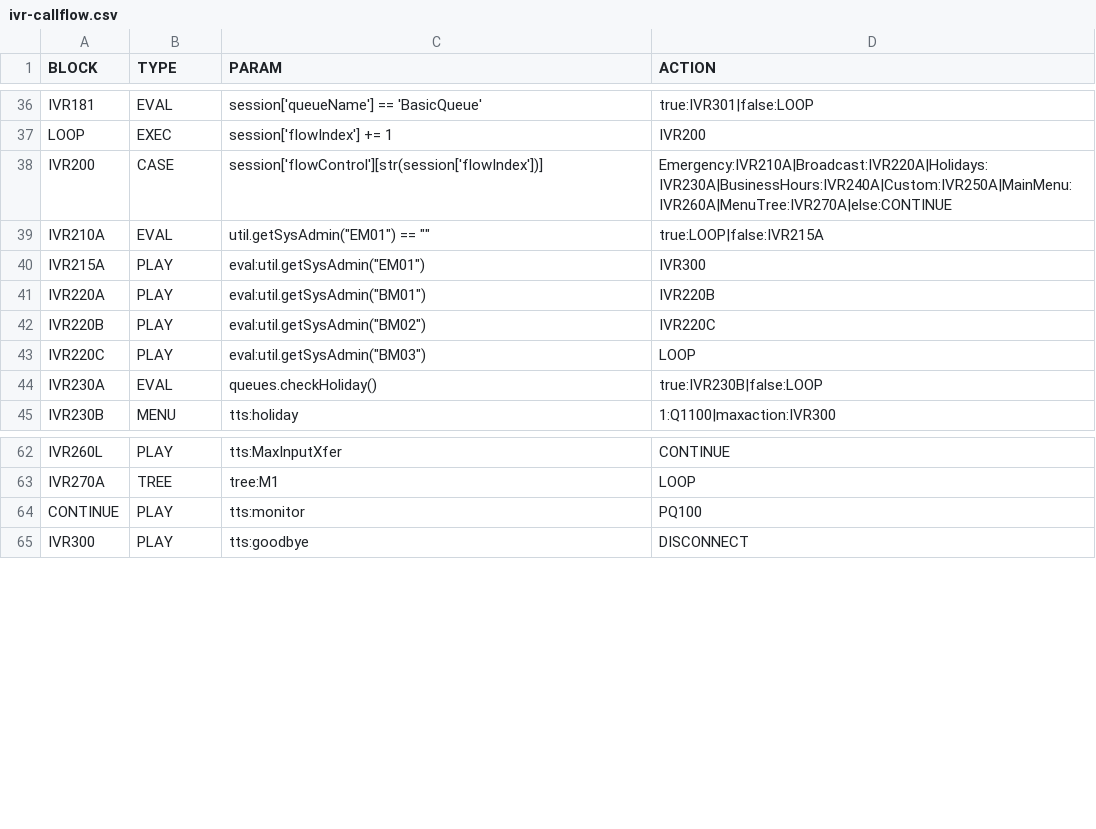
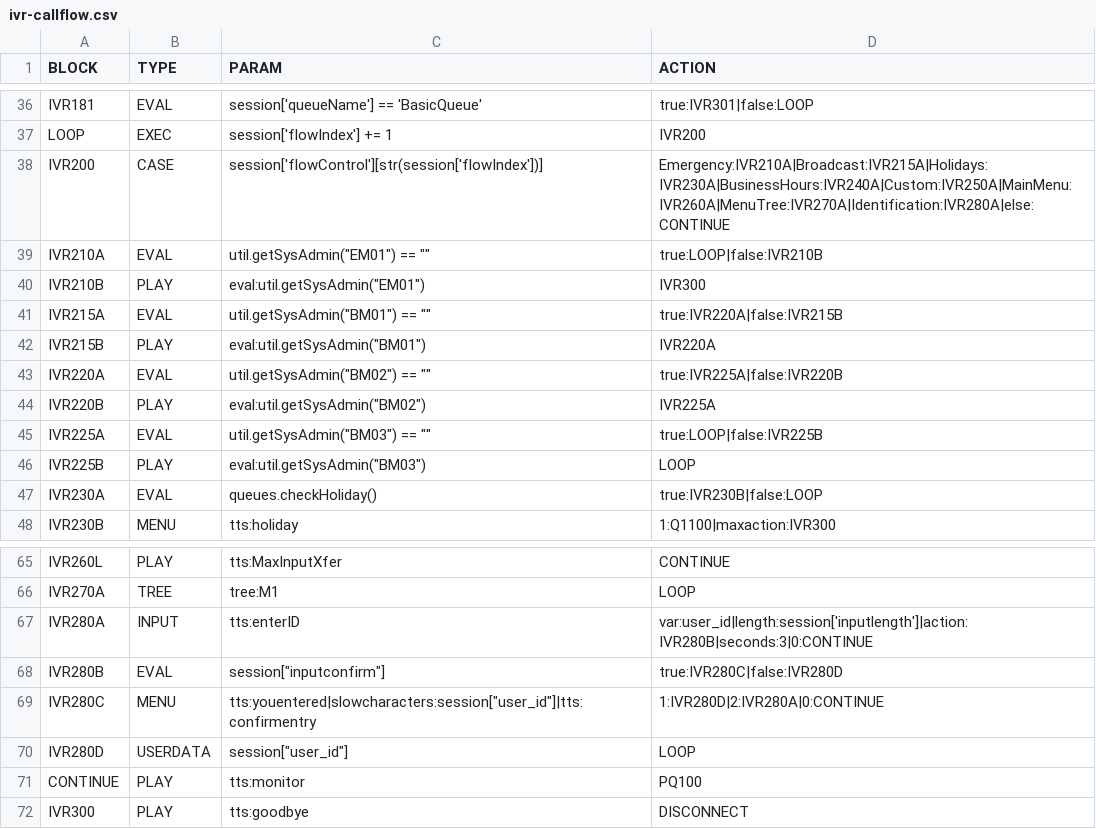
Before and after one commit to CompuComRDF/Ignite, a CSV file: IVR/config/ivr-callflow.csv, drawn as a sheet; only a part is shown, gaps mark what is left out.

Commit message:
config updates

```diff
--- a/IVR/config/ivr-callflow.csv
+++ b/IVR/config/ivr-callflow.csv
@@ -37,8 +37,11 @@ IVR181,EVAL,session['queueName'] == 'BasicQueue',true:IVR301|false:LOOP
 LOOP,EXEC,session['flowIndex']  += 1,IVR200
-IVR200,CASE,session['flowControl'][str(session['flowIndex'])],Emergency:IVR210A|Broadcast:IVR220A|Holidays:IVR230A|BusinessHours:IVR240A|Custom:IVR250A|MainMenu:IVR260A|MenuTree:IVR270A|else:CONTINUE
-IVR210A,EVAL,"util.getSysAdmin(""EM01"") == """"",true:LOOP|false:IVR215A
-IVR215A,PLAY,"eval:util.getSysAdmin(""EM01"")",IVR300
-IVR220A,PLAY,"eval:util.getSysAdmin(""BM01"")",IVR220B
-IVR220B,PLAY,"eval:util.getSysAdmin(""BM02"")",IVR220C
-IVR220C,PLAY,"eval:util.getSysAdmin(""BM03"")",LOOP
+IVR200,CASE,session['flowControl'][str(session['flowIndex'])],Emergency:IVR210A|Broadcast:IVR215A|Holidays:IVR230A|BusinessHours:IVR240A|Custom:IVR250A|MainMenu:IVR260A|MenuTree:IVR270A|Identification:IVR280A|else:CONTINUE
+IVR210A,EVAL,"util.getSysAdmin(""EM01"") == """"",true:LOOP|false:IVR210B
+IVR210B,PLAY,"eval:util.getSysAdmin(""EM01"")",IVR300
+IVR215A,EVAL,"util.getSysAdmin(""BM01"") == """"",true:IVR220A|false:IVR215B
+IVR215B,PLAY,"eval:util.getSysAdmin(""BM01"")",IVR220A
+IVR220A,EVAL,"util.getSysAdmin(""BM02"") == """"",true:IVR225A|false:IVR220B
+IVR220B,PLAY,"eval:util.getSysAdmin(""BM02"")",IVR225A
+IVR225A,EVAL,"util.getSysAdmin(""BM03"") == """"",true:LOOP|false:IVR225B
+IVR225B,PLAY,"eval:util.getSysAdmin(""BM03"")",LOOP
 IVR230A,EVAL,queues.checkHoliday(),true:IVR230B|false:LOOP
@@ -63,2 +66,6 @@ IVR260L,PLAY,tts:MaxInputXfer,CONTINUE
 IVR270A,TREE,tree:M1,LOOP
+IVR280A,INPUT,tts:enterID,var:user_id|length:session['inputlength']|action:IVR280B|seconds:3|0:CONTINUE
+IVR280B,EVAL,"session[""inputconfirm""]",true:IVR280C|false:IVR280D
+IVR280C,MENU,"tts:youentered|slowcharacters:session[""user_id""]|tts:confirmentry",1:IVR280D|2:IVR280A|0:CONTINUE
+IVR280D,USERDATA,"session[""user_id""]",LOOP
 CONTINUE,PLAY,tts:monitor,PQ100
```
Also changed, not shown: IVR/config/ivr-tts.csv.
